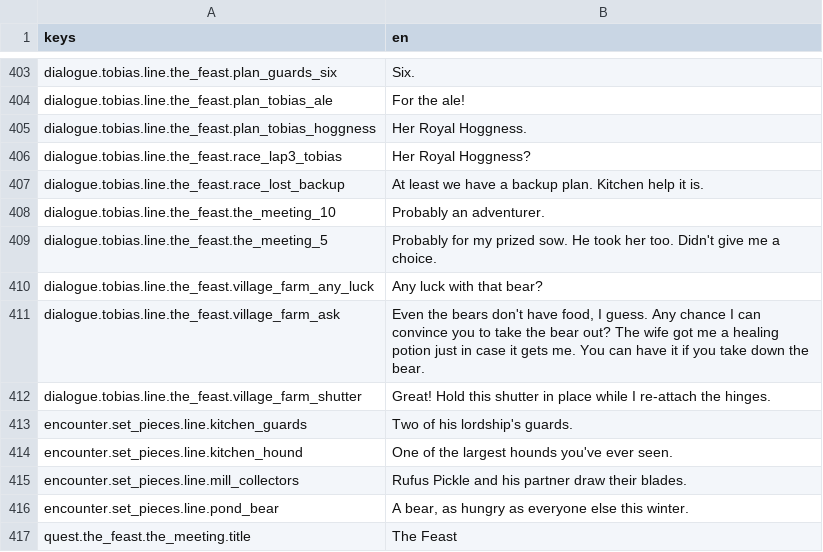
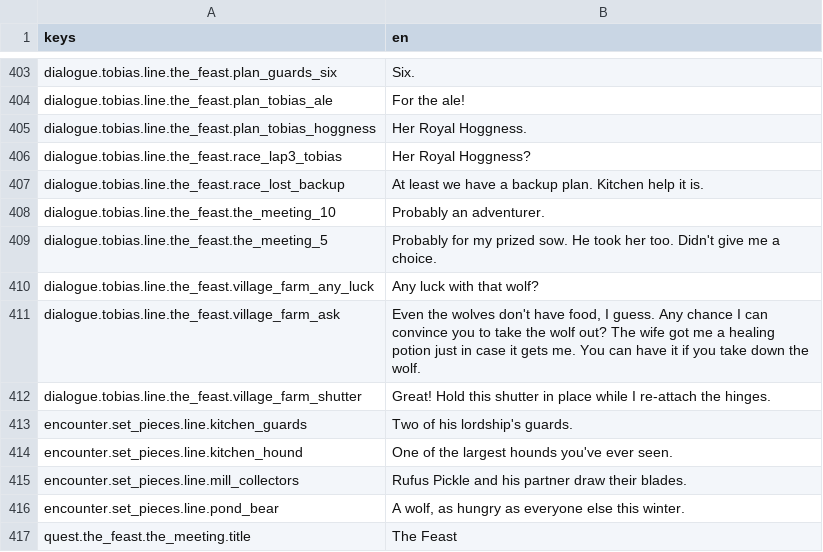
Before and after one commit to katkat825/lanorim, a CSV file: campaigns/the_feast/locale/the_feast.csv, drawn as a sheet; only a part is shown, gaps mark what is left out; the diff covers the shown part only.

```diff
--- a/campaigns/the_feast/locale/the_feast.csv
+++ b/campaigns/the_feast/locale/the_feast.csv
@@ -409,4 +409,4 @@ dialogue.tobias.line.the_feast.the_meeting_10,Probably an adventurer.
 dialogue.tobias.line.the_feast.the_meeting_5,Probably for my prized sow. He took her too. Didn't give me a choice.
-dialogue.tobias.line.the_feast.village_farm_any_luck,Any luck with that bear?
-dialogue.tobias.line.the_feast.village_farm_ask,"Even the bears don't have food, I guess. Any chance I can convince you to take the bear out? The wife got me a healing potion just in case it gets me. You can have it if you take down the bear."
+dialogue.tobias.line.the_feast.village_farm_any_luck,Any luck with that wolf?
+dialogue.tobias.line.the_feast.village_farm_ask,"Even the wolves don't have food, I guess. Any chance I can convince you to take the wolf out? The wife got me a healing potion just in case it gets me. You can have it if you take down the wolf."
 dialogue.tobias.line.the_feast.village_farm_shutter,Great! Hold this shutter in place while I re-attach the hinges.
@@ -415,3 +415,3 @@ encounter.set_pieces.line.kitchen_hound,One of the largest hounds you've ever se
 encounter.set_pieces.line.mill_collectors,Rufus Pickle and his partner draw their blades.
-encounter.set_pieces.line.pond_bear,"A bear, as hungry as everyone else this winter."
+encounter.set_pieces.line.pond_bear,"A wolf, as hungry as everyone else this winter."
 quest.the_feast.the_meeting.title,The Feast
```
Also changed, not shown: 12 edited cells elsewhere in this file, 4 other files.
